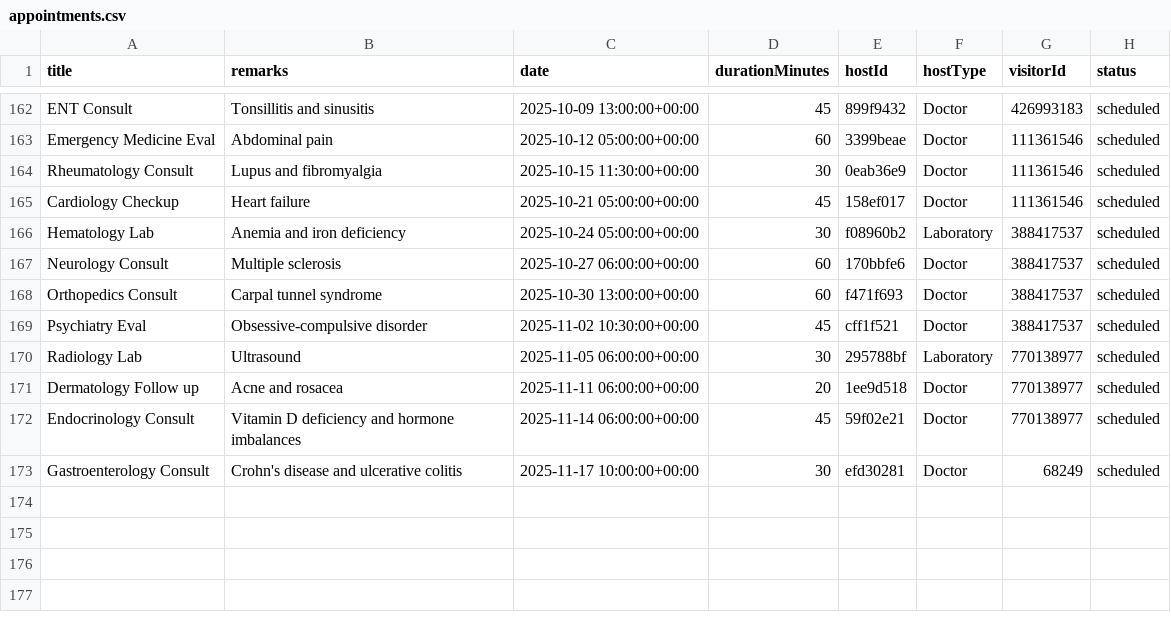
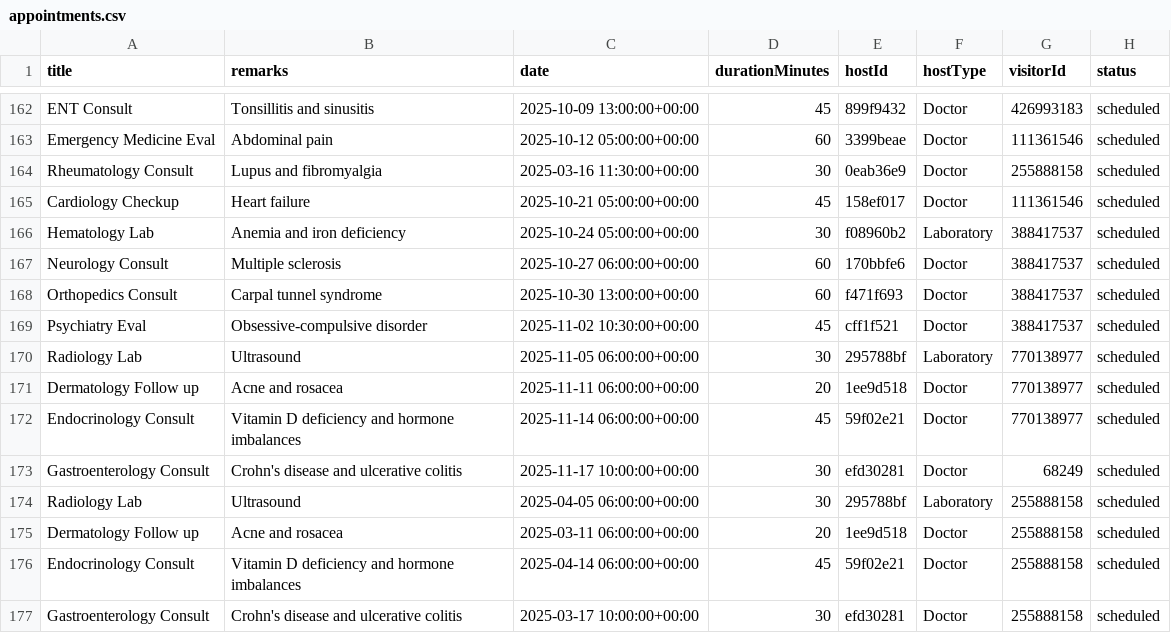
Before and after one commit to gregoryb79/HTML-TS-FinalProject, a CSV file: data/appointments.csv, drawn as a sheet; only a part is shown, gaps mark what is left out.

```diff
--- a/data/appointments.csv
+++ b/data/appointments.csv
@@ -163,3 +163,3 @@ ENT Consult,Tonsillitis and sinusitis,2025-10-09 13:00:00+00:00,45,899f9432,Doct
 Emergency Medicine Eval,Abdominal pain,2025-10-12 05:00:00+00:00,60,3399beae,Doctor,111361546,scheduled
-Rheumatology Consult,Lupus and fibromyalgia,2025-10-15 11:30:00+00:00,30,0eab36e9,Doctor,111361546,scheduled
+Rheumatology Consult,Lupus and fibromyalgia,2025-03-16 11:30:00+00:00,30,0eab36e9,Doctor,255888158,scheduled
 Cardiology Checkup,Heart failure,2025-10-21 05:00:00+00:00,45,158ef017,Doctor,111361546,scheduled
@@ -173 +173,5 @@ Endocrinology Consult,Vitamin D deficiency and hormone imbalances,2025-11-14 06:
 Gastroenterology Consult,Crohn's disease and ulcerative colitis,2025-11-17 10:00:00+00:00,30,efd30281,Doctor,68249,scheduled
+Radiology Lab,Ultrasound,2025-04-05 06:00:00+00:00,30,295788bf,Laboratory,255888158,scheduled
+Dermatology Follow up,Acne and rosacea,2025-03-11 06:00:00+00:00,20,1ee9d518,Doctor,255888158,scheduled
+Endocrinology Consult,Vitamin D deficiency and hormone imbalances,2025-04-14 06:00:00+00:00,45,59f02e21,Doctor,255888158,scheduled
+Gastroenterology Consult,Crohn's disease and ulcerative colitis,2025-03-17 10:00:00+00:00,30,efd30281,Doctor,255888158,scheduled
```
Also changed, not shown: data/prescriptions.csv, data/tests.csv, 5 other files.
